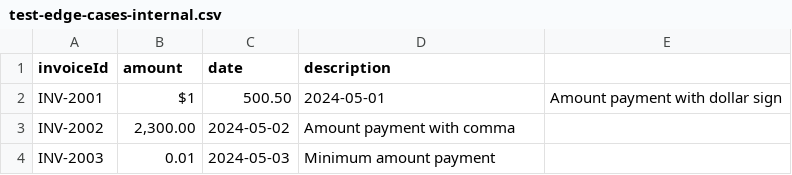
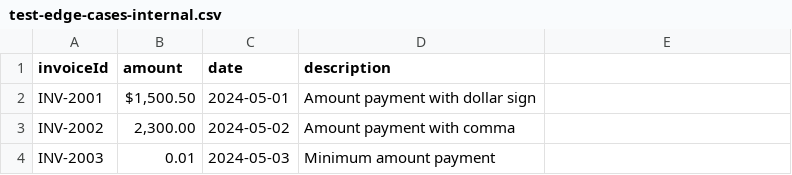
Before and after one commit to Iam-AyAn18/Vendor-Statement-Reconciliation-SaaS, a CSV file: public/samples/test-edge-cases-internal.csv, drawn as a sheet; only a part is shown.

```diff
--- a/public/samples/test-edge-cases-internal.csv
+++ b/public/samples/test-edge-cases-internal.csv
@@ -1,3 +1,3 @@
 invoiceId,amount,date,description
-INV-2001,$1,500.50,2024-05-01,Amount payment with dollar sign
+INV-2001,"$1,500.50",2024-05-01,Amount payment with dollar sign
 INV-2002,"2,300.00",2024-05-02,Amount payment with comma
```
Also changed, not shown: public/samples/test-edge-cases-vendor.csv.
